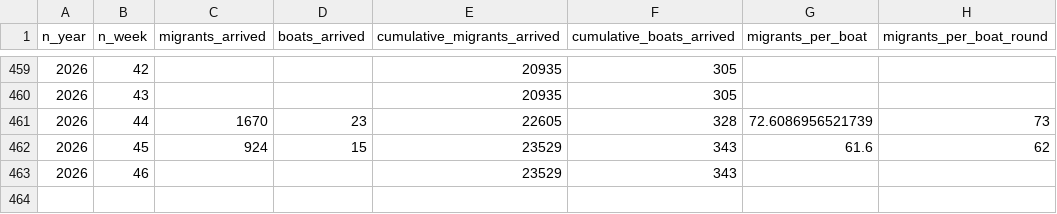
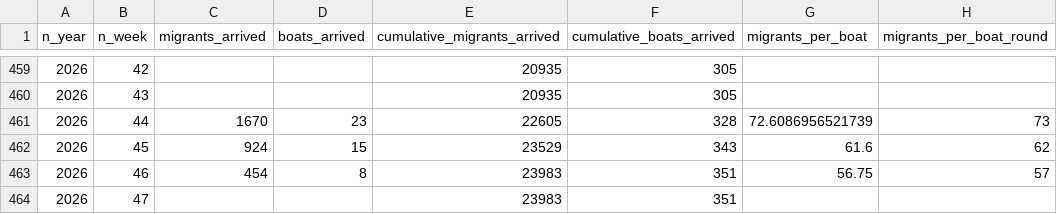
Before and after one commit to thenationalnews-datavis/uk_small_boats, a CSV file: output_data/long_uk_small_boats_weekly.csv, drawn as a sheet; only a part is shown, gaps mark what is left out.

```diff
--- a/output_data/long_uk_small_boats_weekly.csv
+++ b/output_data/long_uk_small_boats_weekly.csv
@@ -462,2 +462,3 @@ n_year,n_week,migrants_arrived,boats_arrived,cumulative_migrants_arrived,cumulat
 2026,45,924,15,23529,343,61.6,62
-2026,46,,,23529,343,,
+2026,46,454,8,23983,351,56.75,57
+2026,47,,,23983,351,,
```
Also changed, not shown: output_data/long_uk_small_boats_daily.csv, output_data/long_uk_small_boats_monthly.csv, 5 other files.
